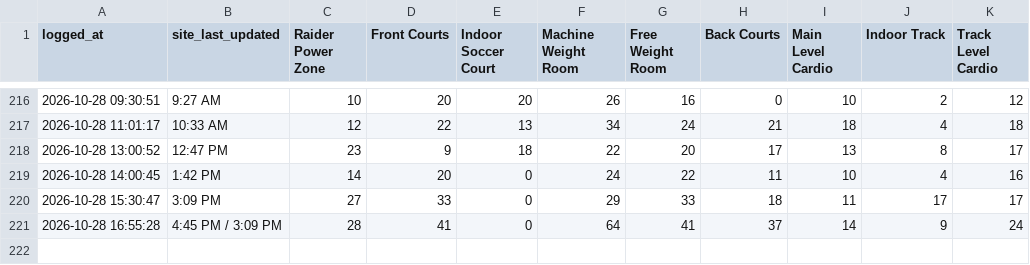
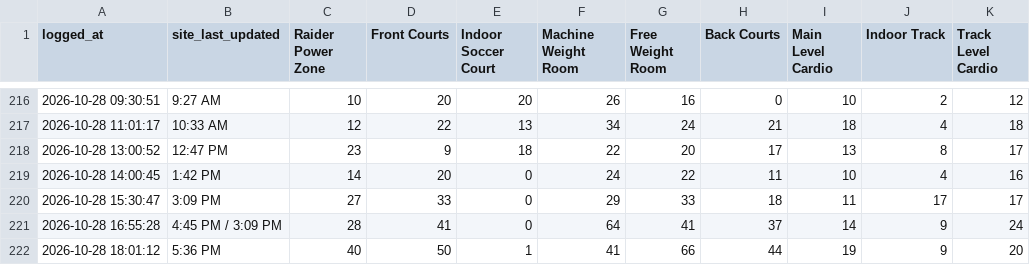
Before and after one commit to KyleM8/RecCountsScraper, a CSV file: rec_counts.csv, drawn as a sheet; only a part is shown, gaps mark what is left out; the diff names each change by its address in the sheet, - before the commit and + after, or states it on an @@ line.

Commit message:
Update rec counts

```diff
--- a/rec_counts.csv
+++ b/rec_counts.csv
+row 222: 2026-10-28 18:01:12 | 5:36 PM | 40 | 50 | 1 | 41 | 66 | 44 | 19 | 9 | 20
```
Also changed, not shown: 1 other file.
